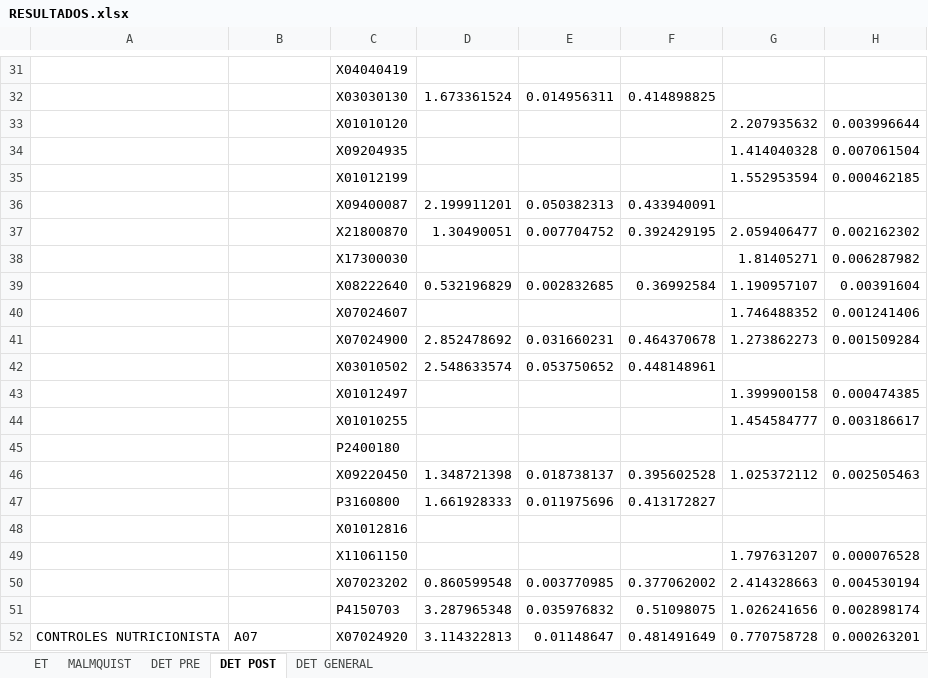
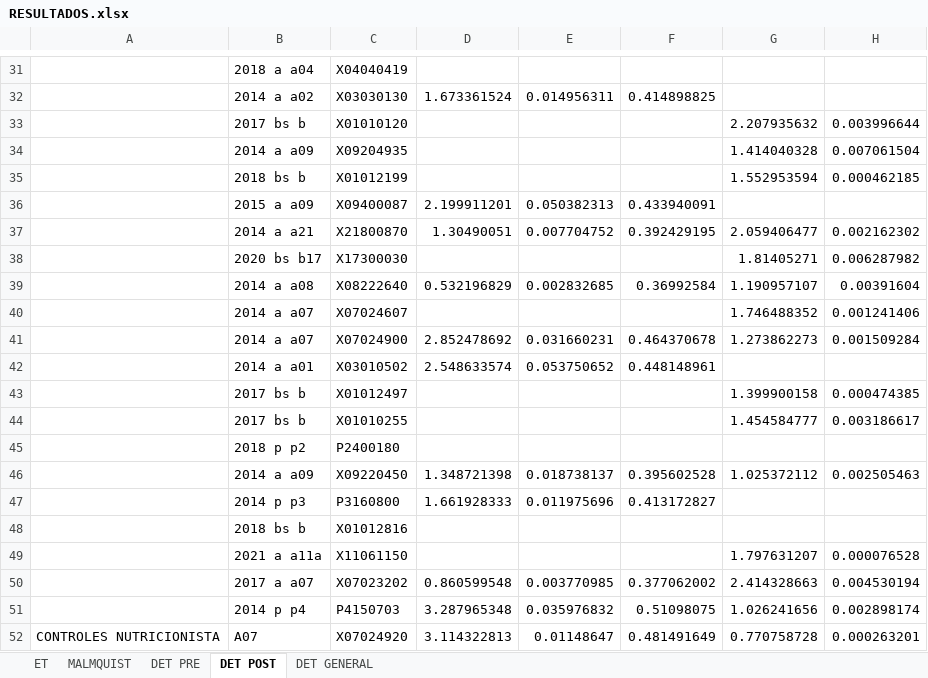
Before and after one commit to dominiqueOsswald/memoria_2024, an Excel workbook: Memoria/RESULTADOS.xlsx, sheet DET POST, drawn as a sheet; only a part is shown, gaps mark what is left out; values as stored, in another font and other column widths than the file's, no borders; the diff covers the shown part only; the diff names each change by its address in the sheet, - before the commit and + after, or states it on an @@ line.

Commit message:
post determinantes rem

```diff
--- a/Memoria/RESULTADOS.xlsx (sheet DET POST)
+++ b/Memoria/RESULTADOS.xlsx (sheet DET POST)
-B31: (empty)
+B31: 2018 a a04
-B32: (empty)
+B32: 2014 a a02
-B33: (empty)
+B33: 2017 bs b
-B34: (empty)
+B34: 2014 a a09
-B35: (empty)
+B35: 2018 bs b
-B36: (empty)
+B36: 2015 a a09
-B37: (empty)
+B37: 2014 a a21
-B38: (empty)
+B38: 2020 bs b17
-B39: (empty)
+B39: 2014 a a08
-B40:B41: (empty)
+B40:B41: 2014 a a07
-B42: (empty)
+B42: 2014 a a01
-B43:B44: (empty)
+B43:B44: 2017 bs b
-B45: (empty)
+B45: 2018 p p2
-B46: (empty)
+B46: 2014 a a09
-B47: (empty)
+B47: 2014 p p3
-B48: (empty)
+B48: 2018 bs b
-B49: (empty)
+B49: 2021 a a11a
-B50: (empty)
+B50: 2017 a a07
-B51: (empty)
+B51: 2014 p p4
```
Also changed, not shown: 24 edited cells elsewhere in this sheet, sheet DET GENERAL, sheet DET PRE, formulas that keep their value.
